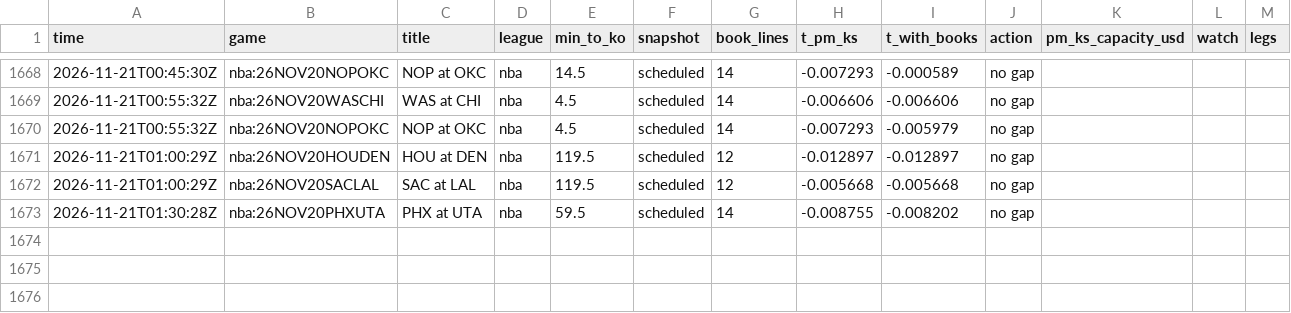
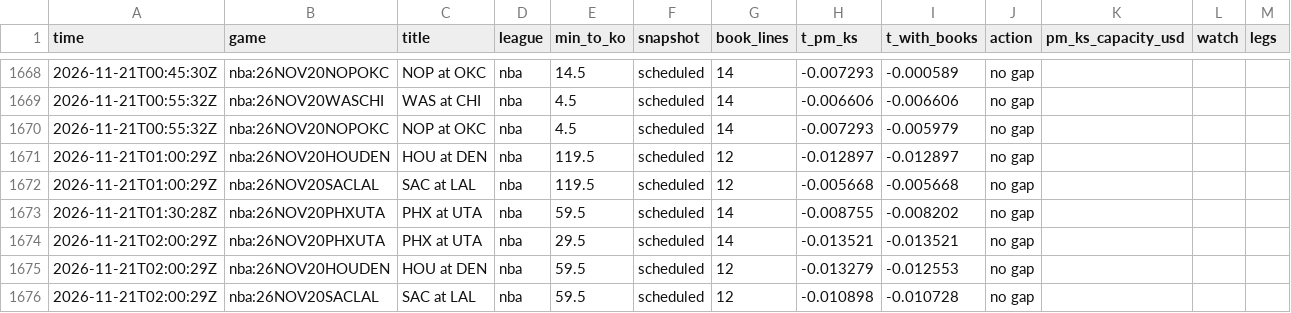
Before and after one commit to TFGdeprova/tfg-upf-test, a CSV file: results/opportunities_books.csv, drawn as a sheet; only a part is shown, gaps mark what is left out.

```diff
--- a/results/opportunities_books.csv
+++ b/results/opportunities_books.csv
@@ -1673 +1673,4 @@ time,game,title,league,min_to_ko,snapshot,book_lines,t_pm_ks,t_with_books,action
 2026-11-21T01:30:28Z,nba:26NOV20PHXUTA,PHX at UTA,nba,59.5,scheduled,14,-0.008755,-0.008202,no gap,,,
+2026-11-21T02:00:29Z,nba:26NOV20PHXUTA,PHX at UTA,nba,29.5,scheduled,14,-0.013521,-0.013521,no gap,,,
+2026-11-21T02:00:29Z,nba:26NOV20HOUDEN,HOU at DEN,nba,59.5,scheduled,12,-0.013279,-0.012553,no gap,,,
+2026-11-21T02:00:29Z,nba:26NOV20SACLAL,SAC at LAL,nba,59.5,scheduled,12,-0.010898,-0.010728,no gap,,,
```
Also changed, not shown: 4 other files.
